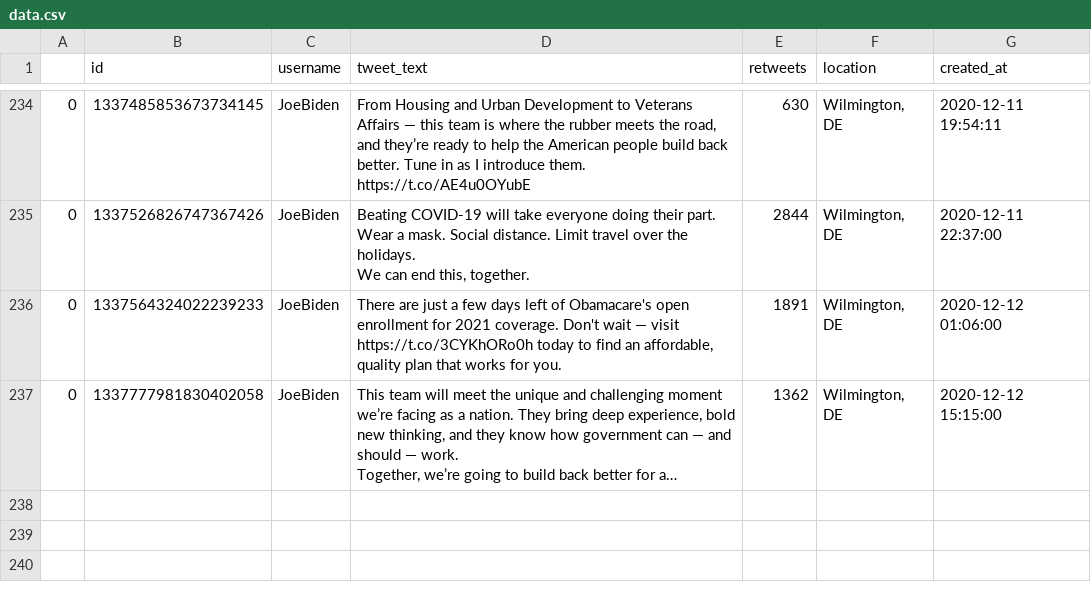
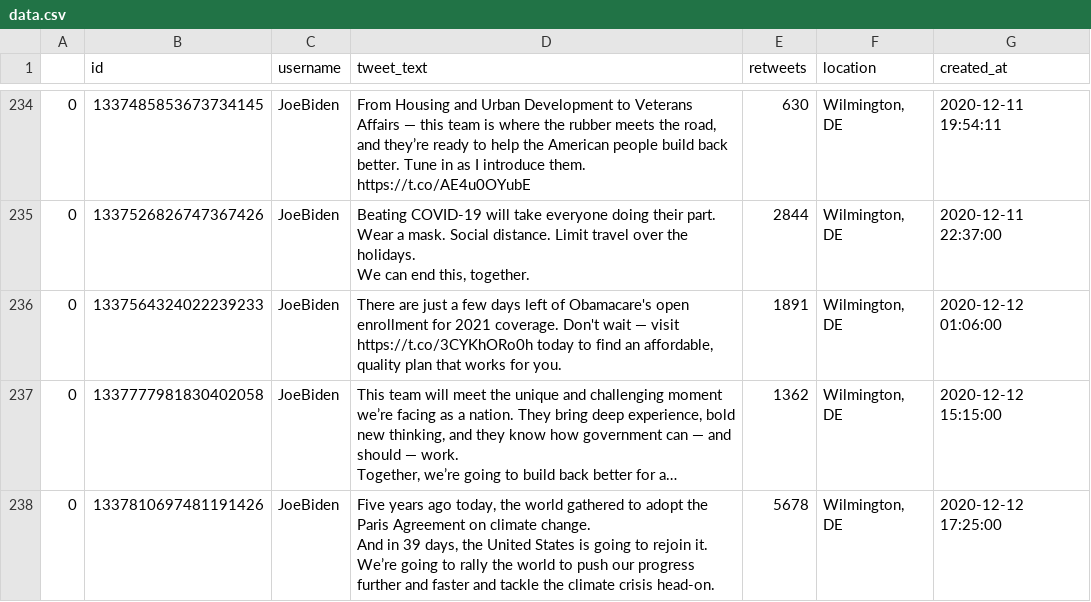
Before and after one commit to joshkraft/daily-candidate-tweets, a CSV file: data/JoeBiden/data.csv, drawn as a sheet; only a part is shown, gaps mark what is left out; long unchanged cells end in …; ↵ is a line break in a cell; the diff names each change by its address in the sheet, - before the commit and + after, or states it on an @@ line.

Commit message:
Latest data: Sat Dec 12 18:15:24 UTC 2020

```diff
--- a/data/JoeBiden/data.csv
+++ b/data/JoeBiden/data.csv
+row 238: 0 | 1337810697481191426 | JoeBiden | Five years ago today, the world gathered to adopt the Paris Agreement on climate change. ↵ And in 39 days, the United States is going to rejoin it. ↵ We’re going to rally the world to push our progress further and faster and tackle the climate crisis head-on. | 5678 | Wilmington, DE | 2020-12-12 17:25:00
```
Also changed, not shown: 1 other file.
